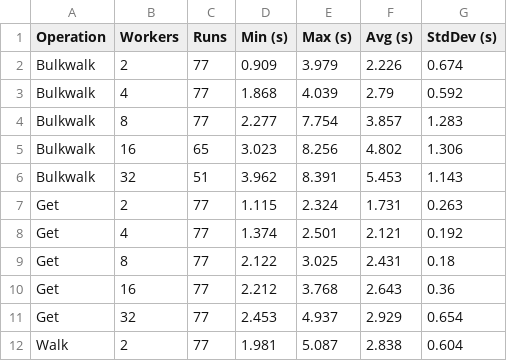
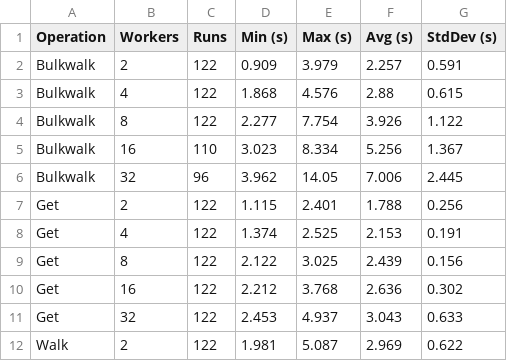
Before and after one commit to carlkidcrypto/ezsnmp, a CSV file: analysis/data/integration_test_results_history_multi_thread_tests_summary.csv, drawn as a sheet; only a part is shown; the diff covers the shown part only.

```diff
--- a/analysis/data/integration_test_results_history_multi_thread_tests_summary.csv
+++ b/analysis/data/integration_test_results_history_multi_thread_tests_summary.csv
@@ -1,12 +1,12 @@
 Operation,Workers,Runs,Min (s),Max (s),Avg (s),StdDev (s)
-Bulkwalk,2,77,0.909,3.979,2.226,0.674
-Bulkwalk,4,77,1.868,4.039,2.79,0.592
-Bulkwalk,8,77,2.277,7.754,3.857,1.283
-Bulkwalk,16,65,3.023,8.256,4.802,1.306
-Bulkwalk,32,51,3.962,8.391,5.453,1.143
-Get,2,77,1.115,2.324,1.731,0.263
-Get,4,77,1.374,2.501,2.121,0.192
-Get,8,77,2.122,3.025,2.431,0.18
-Get,16,77,2.212,3.768,2.643,0.36
-Get,32,77,2.453,4.937,2.929,0.654
-Walk,2,77,1.981,5.087,2.838,0.604
+Bulkwalk,2,122,0.909,3.979,2.257,0.591
+Bulkwalk,4,122,1.868,4.576,2.88,0.615
+Bulkwalk,8,122,2.277,7.754,3.926,1.122
+Bulkwalk,16,110,3.023,8.334,5.256,1.367
+Bulkwalk,32,96,3.962,14.05,7.006,2.445
+Get,2,122,1.115,2.401,1.788,0.256
+Get,4,122,1.374,2.525,2.153,0.191
+Get,8,122,2.122,3.025,2.439,0.156
+Get,16,122,2.212,3.768,2.636,0.302
+Get,32,122,2.453,4.937,3.043,0.633
+Walk,2,122,1.981,5.087,2.969,0.622
```
Also changed, not shown: 14 edited cells elsewhere in this file, analysis/data/integration_test_results_history_fd_summary.csv, analysis/data/integration_test_results_history_multi_process_tests_summary.csv, 7 other files.
